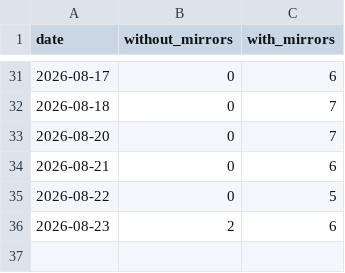
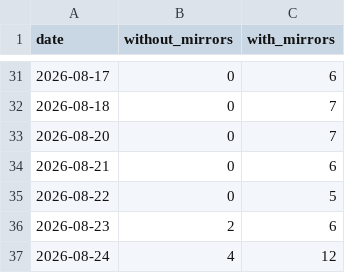
Before and after one commit to anulum/rigor-foundry, a CSV file: downloads/rigor-foundry.csv, drawn as a sheet; only a part is shown, gaps mark what is left out; the diff names each change by its address in the sheet, - before the commit and + after, or states it on an @@ line.

```diff
--- a/downloads/rigor-foundry.csv
+++ b/downloads/rigor-foundry.csv
+row 37: 2026-08-24 | 4 | 12
```
